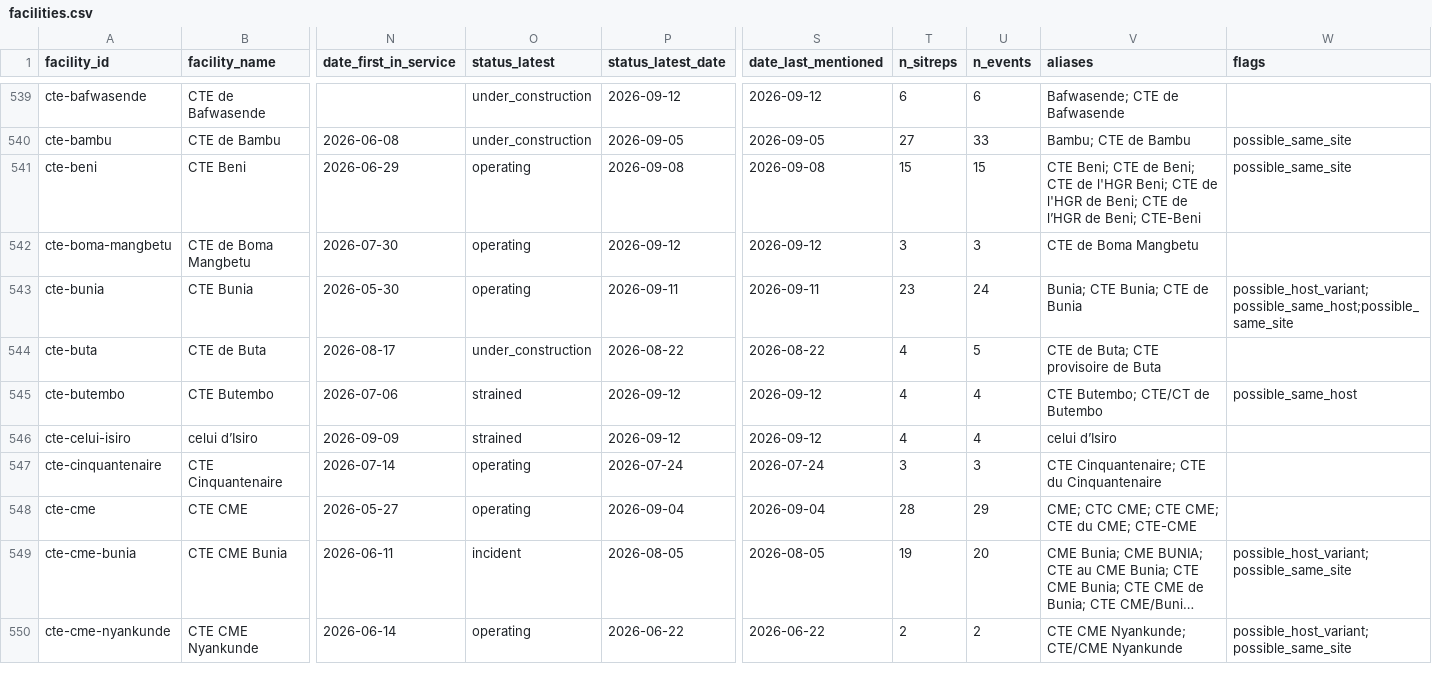
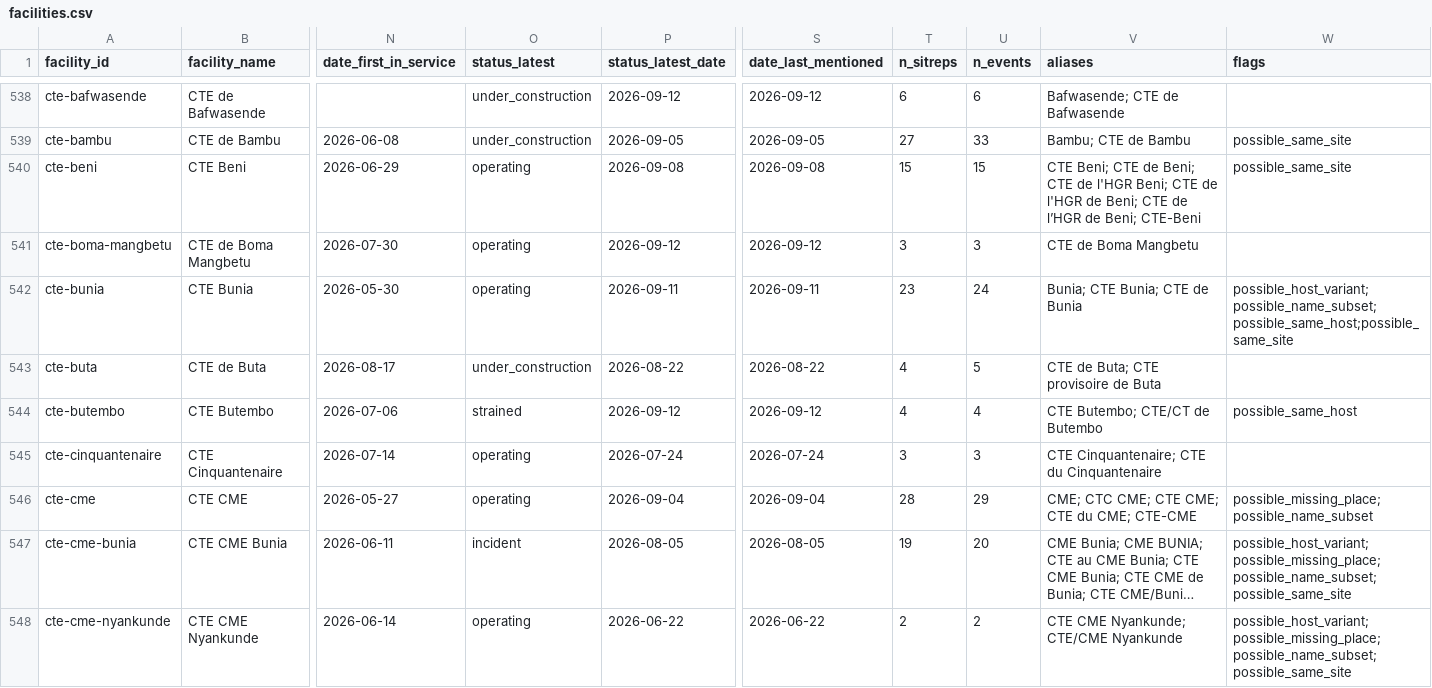
Before and after one commit to kathsherratt/bvd-capacity, a CSV file: data/facilities.csv, drawn as a sheet; only a part is shown, gaps mark what is left out; long unchanged cells end in …; removed rows and columns are numbered as before the commit, all else as after; rows hold the shown columns only; the diff covers the shown part only; the diff names each change by its address in the sheet, - before the commit and + after, or states it on an @@ line.

```diff
--- a/data/facilities.csv
+++ b/data/facilities.csv
-W542 (flags): possible_host_variant;possible_same_host;possible_same_site
+W542 (flags): possible_host_variant;possible_name_subset;possible_same_host;possible_same_site
-row 546: cte-celui-isiro | celui d’Isiro | 2026-09-09 | strained | 2026-09-12 | 2026-09-12 | 4 | 4 | celui d’Isiro
-W546 (flags): (empty)
+W546 (flags): possible_missing_place;possible_name_subset
-W547:W548 (flags): possible_host_variant;possible_same_site
+W547:W548 (flags): possible_host_variant;possible_missing_place;possible_name_subset;possible_same_site
```
Also changed, not shown: 1 removed row and 81 edited cells elsewhere in this file, checks/decisions/index.csv, checks/place_check.csv, 20 other files.
